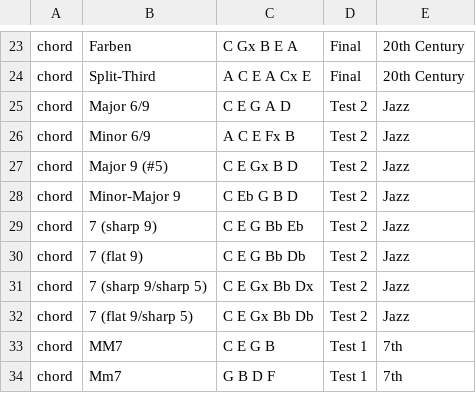
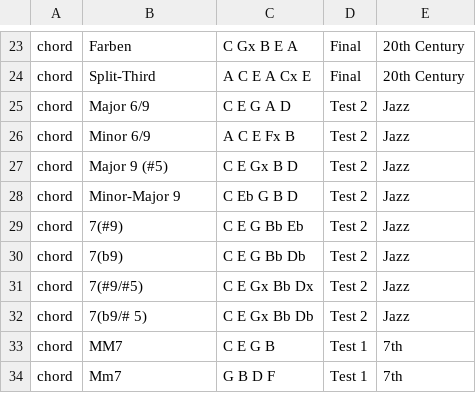
Before and after one commit to ihchen/Capstone, a CSV file: scripts/data2.csv, drawn as a sheet; only a part is shown, gaps mark what is left out.

```diff
--- a/scripts/data2.csv
+++ b/scripts/data2.csv
@@ -28,6 +28,6 @@ chord,Major 9 (#5),C E Gx B D,Test 2,Jazz
 chord,Minor-Major 9,C Eb G B D,Test 2,Jazz
-chord,7 (sharp 9),C E G Bb Eb,Test 2,Jazz
-chord,7 (flat 9),C E G Bb Db,Test 2,Jazz
-chord,7 (sharp 9/sharp 5),C E Gx Bb Dx ,Test 2,Jazz
-chord,7 (flat 9/sharp 5),C E Gx Bb Db,Test 2,Jazz
+chord,7(#9),C E G Bb Eb,Test 2,Jazz
+chord,7(b9),C E G Bb Db,Test 2,Jazz
+chord,7(#9/#5),C E Gx Bb Dx,Test 2,Jazz
+chord,7(b9/# 5),C E Gx Bb Db,Test 2,Jazz
 chord,MM7,C E G B,Test 1,7th
```
Also changed, not shown: 1 other file.
